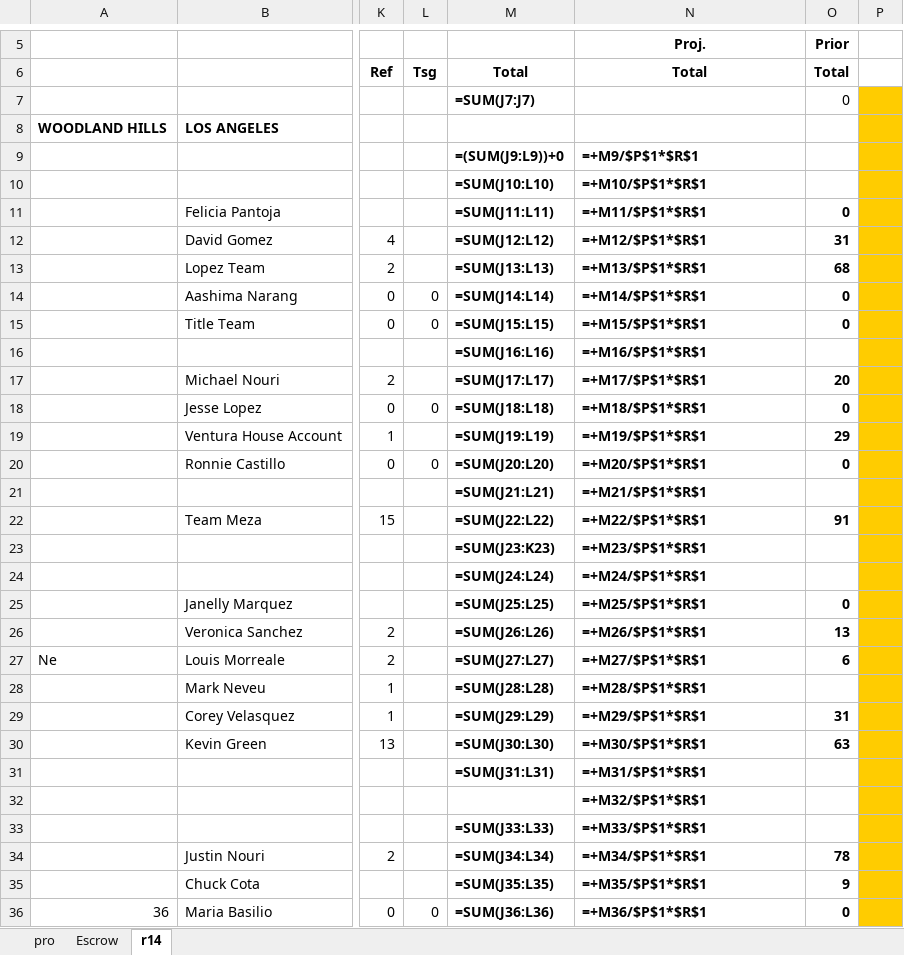
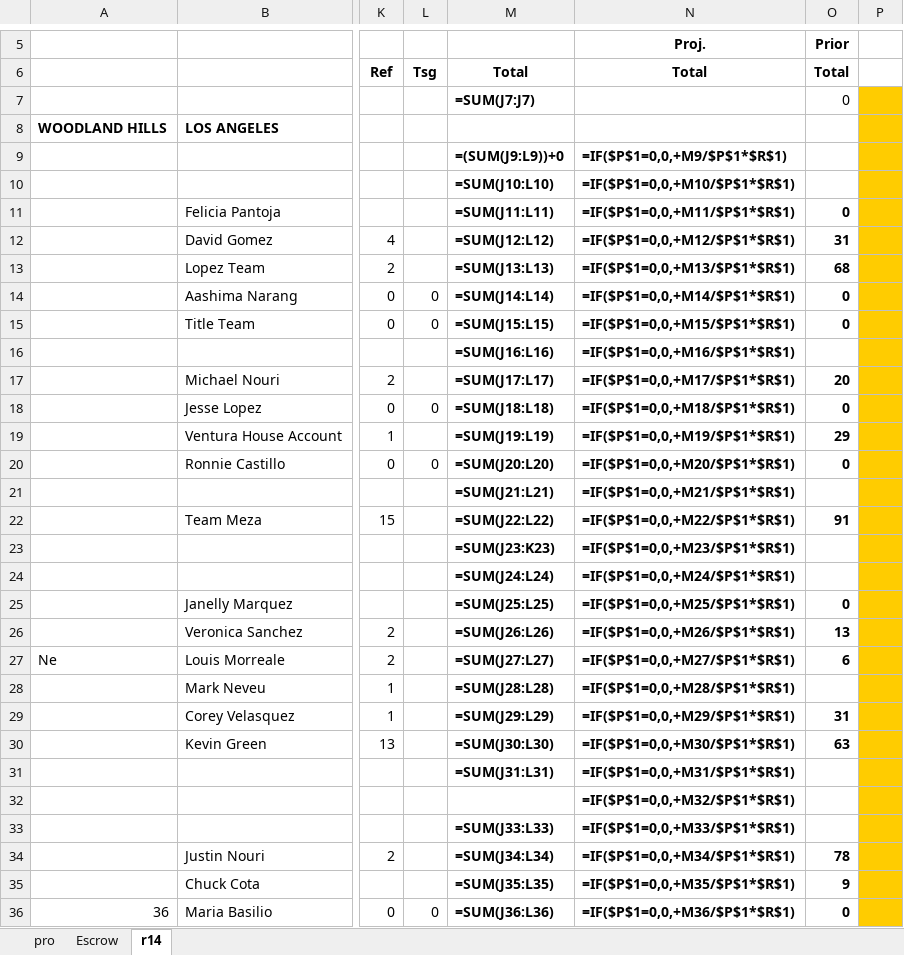
Before and after one commit to pacificcoasttitle/manager-reports, an Excel workbook: docs/templates/Daily_Report_Master.xlsx, sheet r14, drawn as a sheet; only a part is shown, gaps mark what is left out; values as stored, in another font and other column widths than the file's, no borders; formulas are shown in place of their values; 1 other sheet too large or unreadable and not compared; the diff covers the shown part only; the diff names each change by its address in the sheet, - before the commit and + after, or states it on an @@ line.

```diff
--- a/docs/templates/Daily_Report_Master.xlsx (sheet r14)
+++ b/docs/templates/Daily_Report_Master.xlsx (sheet r14)
-N9: =+M9/$P$1*$R$1
+N9: =IF($P$1=0,0,+M9/$P$1*$R$1)
-N10: =+M10/$P$1*$R$1
+N10: =IF($P$1=0,0,+M10/$P$1*$R$1)
-N11: =+M11/$P$1*$R$1
+N11: =IF($P$1=0,0,+M11/$P$1*$R$1)
-N12: =+M12/$P$1*$R$1
+N12: =IF($P$1=0,0,+M12/$P$1*$R$1)
-N13: =+M13/$P$1*$R$1
+N13: =IF($P$1=0,0,+M13/$P$1*$R$1)
-N14: =+M14/$P$1*$R$1
+N14: =IF($P$1=0,0,+M14/$P$1*$R$1)
-N15: =+M15/$P$1*$R$1
+N15: =IF($P$1=0,0,+M15/$P$1*$R$1)
-N16: =+M16/$P$1*$R$1
+N16: =IF($P$1=0,0,+M16/$P$1*$R$1)
-N17: =+M17/$P$1*$R$1
+N17: =IF($P$1=0,0,+M17/$P$1*$R$1)
-N18: =+M18/$P$1*$R$1
+N18: =IF($P$1=0,0,+M18/$P$1*$R$1)
-N19: =+M19/$P$1*$R$1
+N19: =IF($P$1=0,0,+M19/$P$1*$R$1)
-N20: =+M20/$P$1*$R$1
+N20: =IF($P$1=0,0,+M20/$P$1*$R$1)
-N21: =+M21/$P$1*$R$1
+N21: =IF($P$1=0,0,+M21/$P$1*$R$1)
-N22: =+M22/$P$1*$R$1
+N22: =IF($P$1=0,0,+M22/$P$1*$R$1)
-N23: =+M23/$P$1*$R$1
+N23: =IF($P$1=0,0,+M23/$P$1*$R$1)
-N24: =+M24/$P$1*$R$1
+N24: =IF($P$1=0,0,+M24/$P$1*$R$1)
-N25: =+M25/$P$1*$R$1
+N25: =IF($P$1=0,0,+M25/$P$1*$R$1)
-N26: =+M26/$P$1*$R$1
+N26: =IF($P$1=0,0,+M26/$P$1*$R$1)
-N27: =+M27/$P$1*$R$1
+N27: =IF($P$1=0,0,+M27/$P$1*$R$1)
-N28: =+M28/$P$1*$R$1
+N28: =IF($P$1=0,0,+M28/$P$1*$R$1)
-N29: =+M29/$P$1*$R$1
+N29: =IF($P$1=0,0,+M29/$P$1*$R$1)
-N30: =+M30/$P$1*$R$1
+N30: =IF($P$1=0,0,+M30/$P$1*$R$1)
-N31: =+M31/$P$1*$R$1
+N31: =IF($P$1=0,0,+M31/$P$1*$R$1)
-N32: =+M32/$P$1*$R$1
+N32: =IF($P$1=0,0,+M32/$P$1*$R$1)
-N33: =+M33/$P$1*$R$1
+N33: =IF($P$1=0,0,+M33/$P$1*$R$1)
-N34: =+M34/$P$1*$R$1
+N34: =IF($P$1=0,0,+M34/$P$1*$R$1)
-N35: =+M35/$P$1*$R$1
+N35: =IF($P$1=0,0,+M35/$P$1*$R$1)
-N36: =+M36/$P$1*$R$1
+N36: =IF($P$1=0,0,+M36/$P$1*$R$1)
```
Also changed, not shown: 47 edited cells elsewhere in this sheet, 5 other files.
